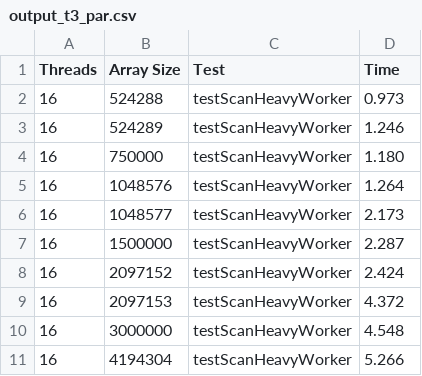
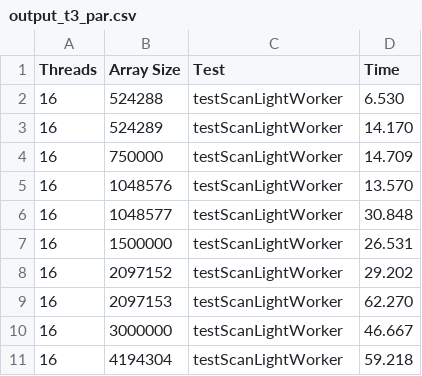
Before and after one commit to Sunnout/ParallelPatternsC, a CSV file: code/output/output_t3_par.csv, drawn as a sheet.

Commit message:
Results of tests of scan. Fixed plot of speedup of scan and stair effect.

```diff
--- a/code/output/output_t3_par.csv
+++ b/code/output/output_t3_par.csv
@@ -1,11 +1,11 @@
 Threads, Array Size, Test, Time
-16, 524288, testScanHeavyWorker,    0.973
-16, 524289, testScanHeavyWorker,    1.246
-16, 750000, testScanHeavyWorker,    1.180
-16, 1048576, testScanHeavyWorker,    1.264
-16, 1048577, testScanHeavyWorker,    2.173
-16, 1500000, testScanHeavyWorker,    2.287
-16, 2097152, testScanHeavyWorker,    2.424
-16, 2097153, testScanHeavyWorker,    4.372
-16, 3000000, testScanHeavyWorker,    4.548
-16, 4194304, testScanHeavyWorker,    5.266
+16, 524288, testScanLightWorker,    6.530
+16, 524289, testScanLightWorker,   14.170
+16, 750000, testScanLightWorker,   14.709
+16, 1048576, testScanLightWorker,   13.570
+16, 1048577, testScanLightWorker,   30.848
+16, 1500000, testScanLightWorker,   26.531
+16, 2097152, testScanLightWorker,   29.202
+16, 2097153, testScanLightWorker,   62.270
+16, 3000000, testScanLightWorker,   46.667
+16, 4194304, testScanLightWorker,   59.218
```
Also changed, not shown: 15 other files.
